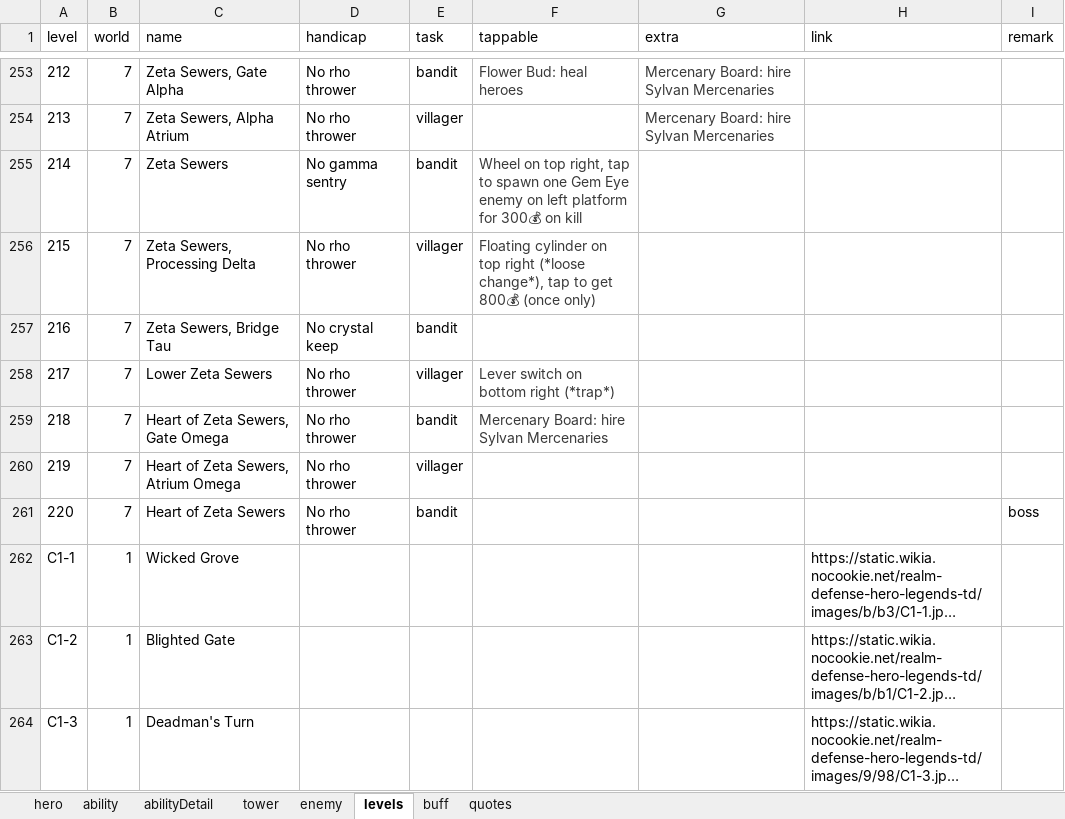
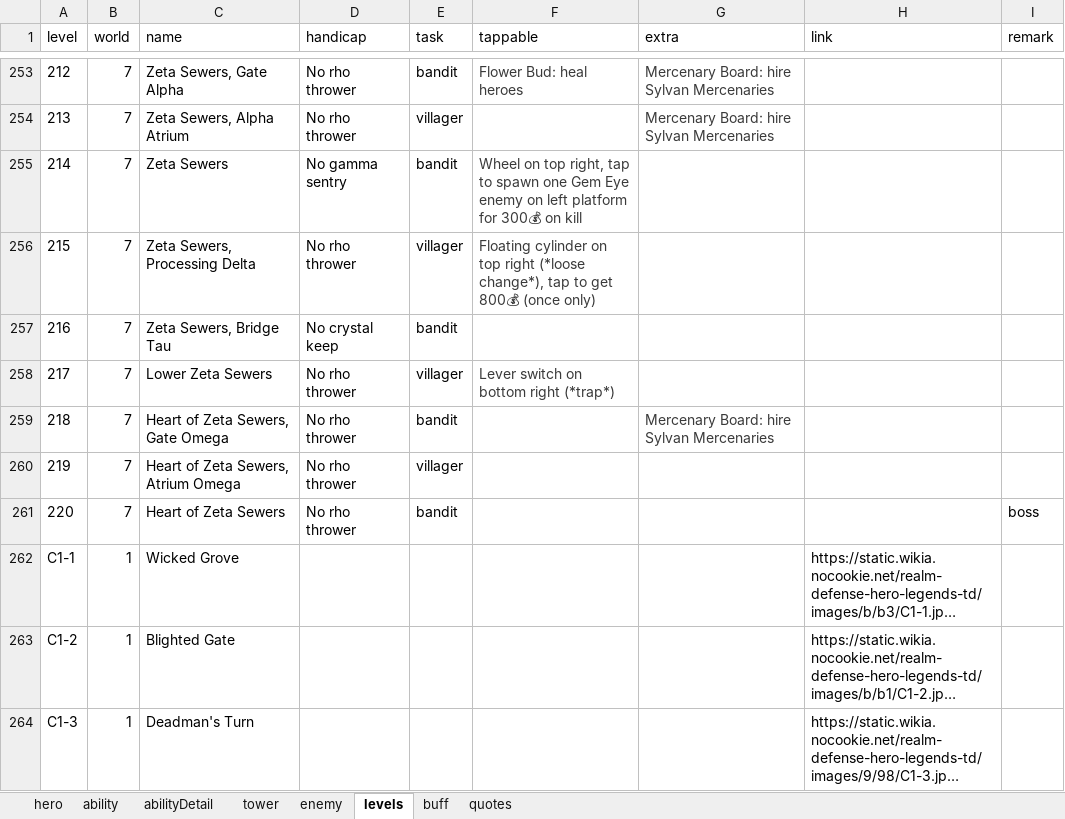
Before and after one commit to AlexP55/CyraBot, an Excel workbook: db/db.xlsx, sheet levels, drawn as a sheet; only a part is shown, gaps mark what is left out; long unchanged cells end in …; values as stored, in another font and other column widths than the file's, no borders; the diff names each change by its address in the sheet, - before the commit and + after, or states it on an @@ line.

Commit message:
world 7 new levels

```diff
--- a/db/db.xlsx (sheet levels)
+++ b/db/db.xlsx (sheet levels)
-F259 (tappable): Mercenary Board: hire Sylvan Mercenaries
+F259 (tappable): (empty)
-G259 (extra): (empty)
+G259 (extra): Mercenary Board: hire Sylvan Mercenaries
```
